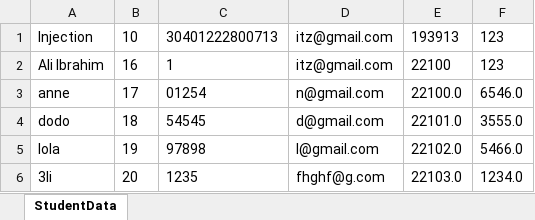
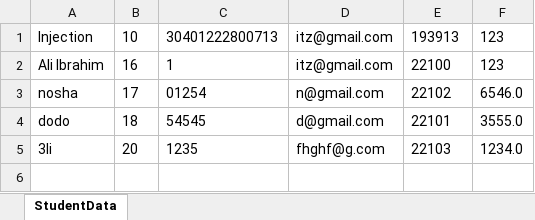
Before and after one commit to MohamedAhmedAbdElAleem/ExamSystem, an Excel workbook: StudentLists_data.xlsx, sheet StudentData, drawn as a sheet; values as stored, in another font and other column widths than the file's, no borders; removed rows and columns are numbered as before the commit, all else as after; the diff names each change by its address in the sheet, - before the commit and + after, or states it on an @@ line.

Commit message:
edit students button fixed

```diff
--- a/StudentLists_data.xlsx (sheet StudentData)
+++ b/StudentLists_data.xlsx (sheet StudentData)
-A3: anne
+A3: nosha
-E3: 22100.0
+E3: 22102
-E4: 22101.0
+E4: 22101
-row 5: lola | 19 | 97898 | l@gmail.com | 22102.0 | 5466.0
-E5: 22103.0
+E5: 22103
```
Also changed, not shown: 3 other files.
